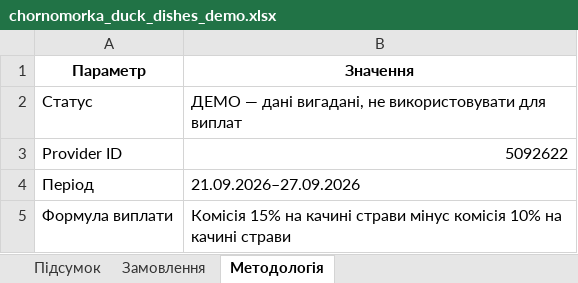
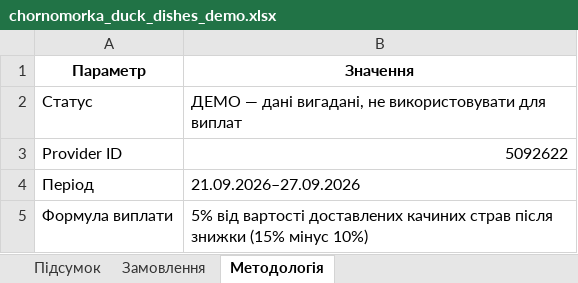
Before and after one commit to nataliiaklymas-cpu/reports, an Excel workbook: internal/kachyni-stravy-chornomorka/demo/chornomorka_duck_dishes_demo.xlsx, sheet Методологія, drawn as a sheet; values as stored, in another font and other column widths than the file's, no borders; the diff names each change by its address in the sheet, - before the commit and + after, or states it on an @@ line.

```diff
--- a/internal/kachyni-stravy-chornomorka/demo/chornomorka_duck_dishes_demo.xlsx (sheet Методологія)
+++ b/internal/kachyni-stravy-chornomorka/demo/chornomorka_duck_dishes_demo.xlsx (sheet Методологія)
-B5 (Значення): Комісія 15% на качині страви мінус комісія 10% на качині страви
+B5 (Значення): 5% від вартості доставлених качиних страв після знижки (15% мінус 10%)
```
Also changed, not shown: sheet Підсумок, sheet Замовлення, 2 other files.
